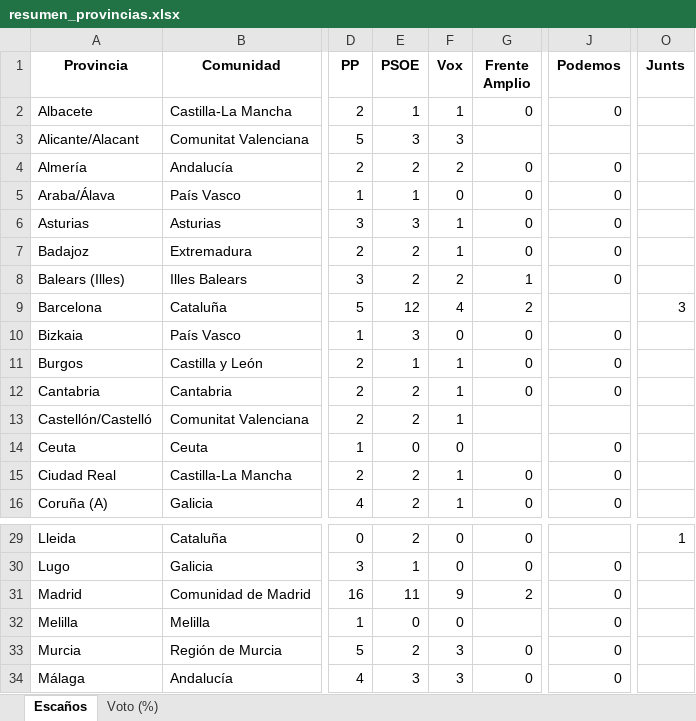
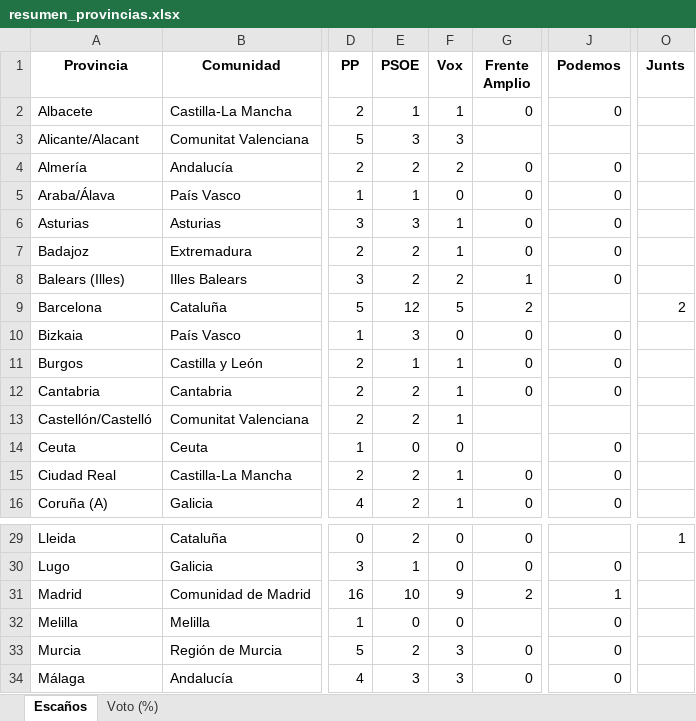
Before and after one commit to fermanpre/pondera, an Excel workbook: Web/sitio/resumen_provincias.xlsx, sheet Escaños, drawn as a sheet; only a part is shown, gaps mark what is left out; values as stored, in another font and other column widths than the file's, no borders; the diff names each change by its address in the sheet, - before the commit and + after, or states it on an @@ line.

```diff
--- a/Web/sitio/resumen_provincias.xlsx (sheet Escaños)
+++ b/Web/sitio/resumen_provincias.xlsx (sheet Escaños)
-F9 (Vox): 4
+F9 (Vox): 5
-O9 (Junts): 3
+O9 (Junts): 2
-E31 (PSOE): 11
+E31 (PSOE): 10
-J31 (Podemos): 0
+J31 (Podemos): 1
```
Also changed, not shown: sheet Voto (%), 17 other files.
